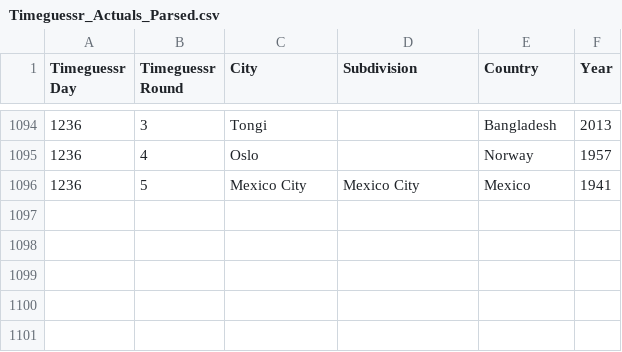
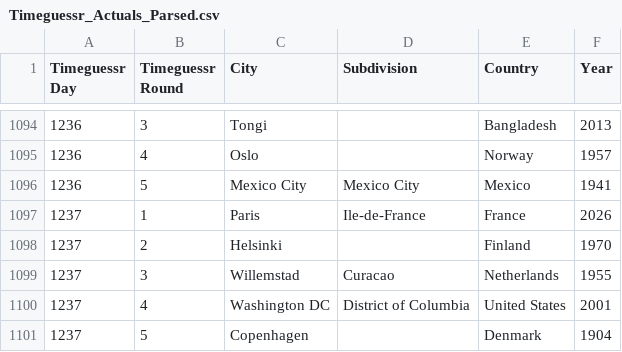
Before and after one commit to sjlarimer/TimeGuessr, a CSV file: Data/Timeguessr_Actuals_Parsed.csv, drawn as a sheet; only a part is shown, gaps mark what is left out.

```diff
--- a/Data/Timeguessr_Actuals_Parsed.csv
+++ b/Data/Timeguessr_Actuals_Parsed.csv
@@ -1096 +1096,6 @@ Timeguessr Day,Timeguessr Round,City,Subdivision,Country,Year
 1236,5,Mexico City,Mexico City,Mexico,1941
+1237,1,Paris,Ile-de-France,France,2026
+1237,2,Helsinki,,Finland,1970
+1237,3,Willemstad,Curacao,Netherlands,1955
+1237,4,Washington DC,District of Columbia,United States,2001
+1237,5,Copenhagen,,Denmark,1904
```
Also changed, not shown: Data/Timeguessr_Averages_Parsed.csv, Data/Timeguessr_Michael_Parsed.csv, 2 other files.
